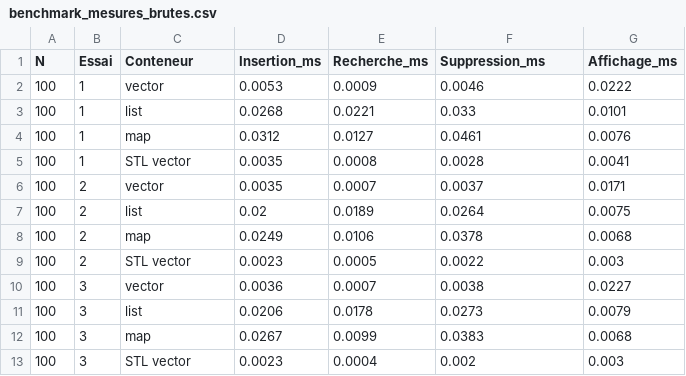
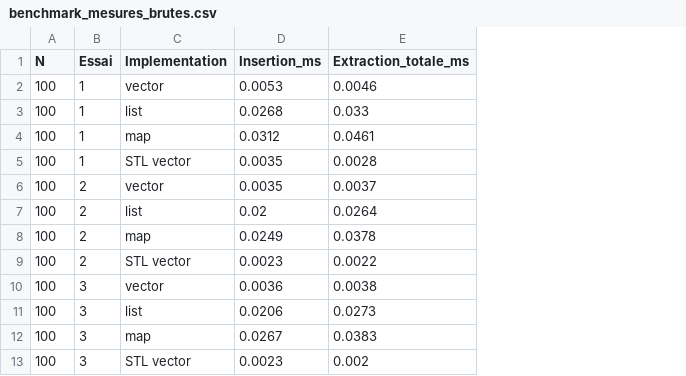
Before and after one commit to Youssef-YBM/CPP-Benchmark-heap-tas--Conteneurs, a CSV file: benchmark_mesures_brutes.csv, drawn as a sheet; only a part is shown; removed rows and columns are numbered as before the commit, all else as after; the diff names each change by its address in the sheet, - before the commit and + after, or states it on an @@ line.

Commit message:
Update benchmark outputs: Add average extraction time and refine performance metrics for clarity

```diff
--- a/benchmark_mesures_brutes.csv
+++ b/benchmark_mesures_brutes.csv
-column E (Recherche_ms), rows 2-13: 0.0009 | 0.0221 | 0.0127 | 0.0008 | 0.0007 | 0.0189 | 0.0106 | 0.0005 | 0.0007 | 0.0178 | 0.0099 | 0.0004
-column G (Affichage_ms), rows 2-13: 0.0222 | 0.0101 | 0.0076 | 0.0041 | 0.0171 | 0.0075 | 0.0068 | 0.003 | 0.0227 | 0.0079 | 0.0068 | 0.003
-C1: Conteneur
+C1: Implementation
-E1: Suppression_ms
+E1: Extraction_totale_ms
```
Also changed, not shown: benchmark_resultats.csv, 4 other files.
